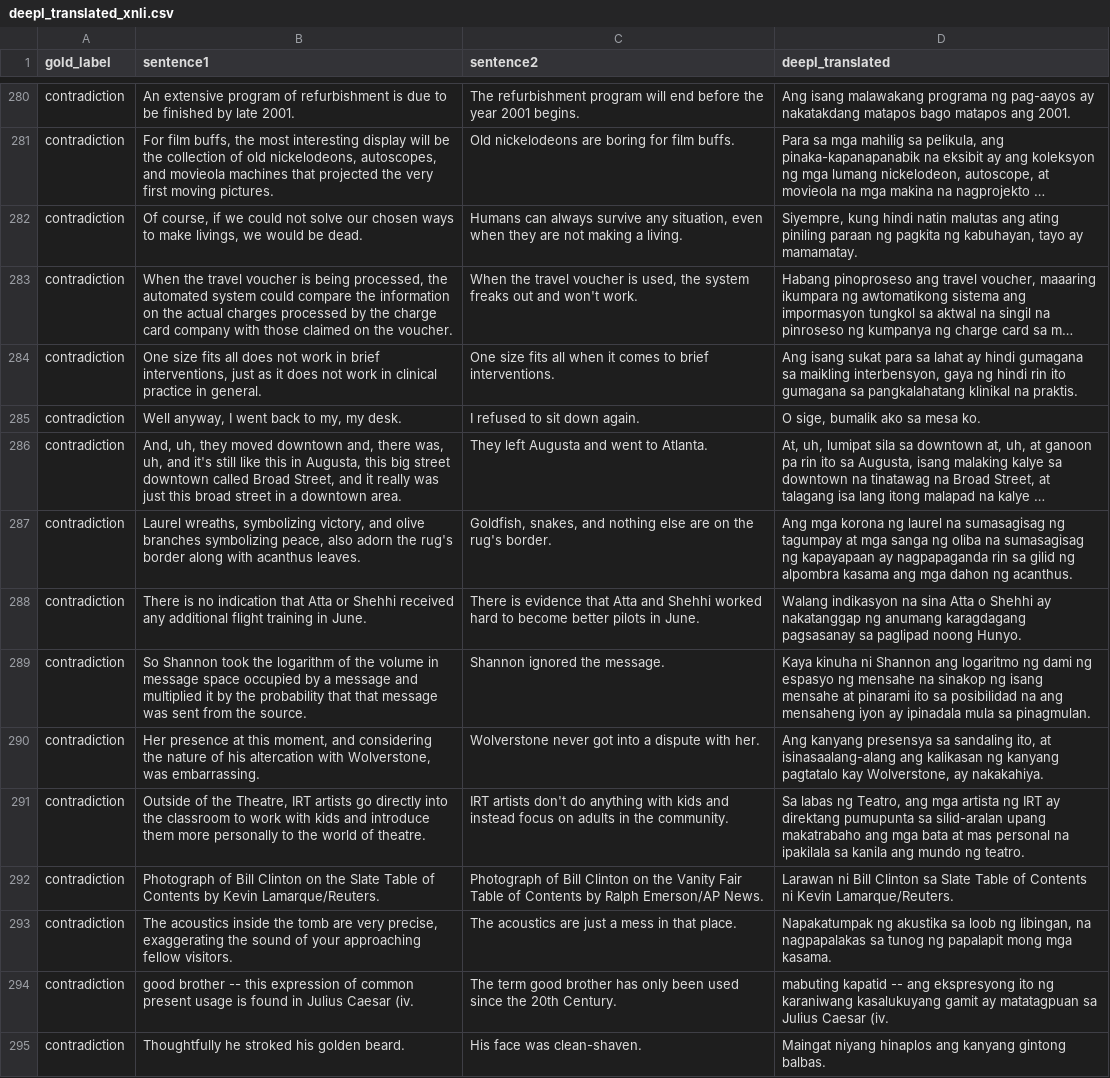
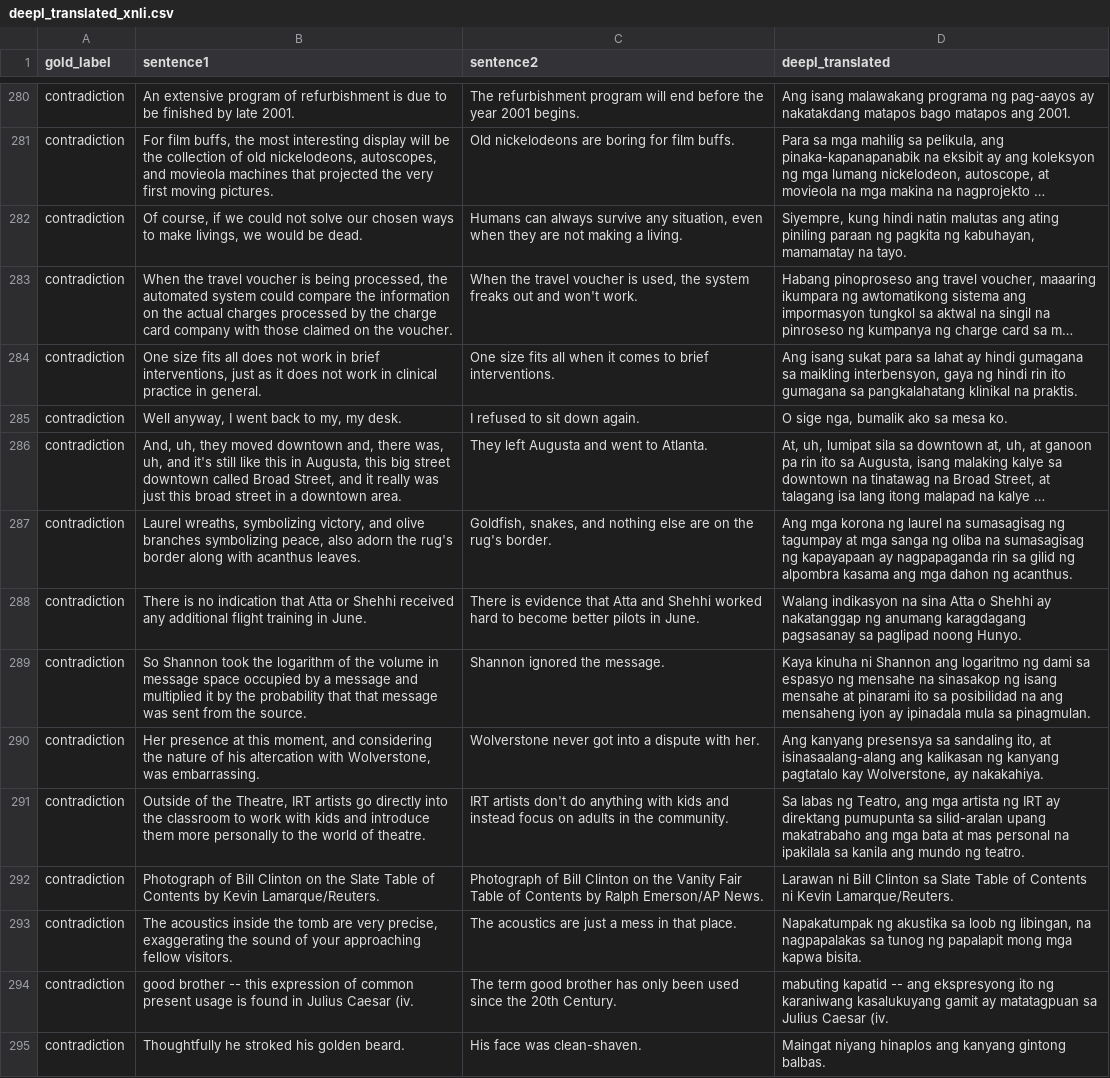
Before and after one commit to kimodri/quantifying-translationese, a CSV file: datasets/translated/deepl/deepl_translated_xnli.csv, drawn as a sheet; only a part is shown, gaps mark what is left out; long unchanged cells end in …; the diff covers the shown part only; the diff names each change by its address in the sheet, - before the commit and + after, or states it on an @@ line.

Commit message:
Complete DeepL translation for all datasets (PAWS, BCOPA, XLSUM, XNLI)
- Add XNLI translation script and results
- Update translation scripts with improved error handling and retry logic
- All datasets now fully translated to Tagalog using DeepL PRO API

```diff
--- a/datasets/translated/deepl/deepl_translated_xnli.csv
+++ b/datasets/translated/deepl/deepl_translated_xnli.csv
-D282 (deepl_translated): …ng kabuhayan, tayo ay mamamatay.
+D282 (deepl_translated): …ng kabuhayan, mamamatay na tayo.
-D285 (deepl_translated): O sige, bumalik ako sa mesa ko.
+D285 (deepl_translated): O sige nga, bumalik ako sa mesa ko.
-D289 (deepl_translated): …ng dami ng espasyo ng mensahe na sinakop ng isang…
+D289 (deepl_translated): …ng dami sa espasyo ng mensahe na sinasakop ng isang…
-D293 (deepl_translated): …mong mga kasama.
+D293 (deepl_translated): …mong mga kapwa bisita.
```
Also changed, not shown: 69 edited cells elsewhere in this file, 9 other files.
